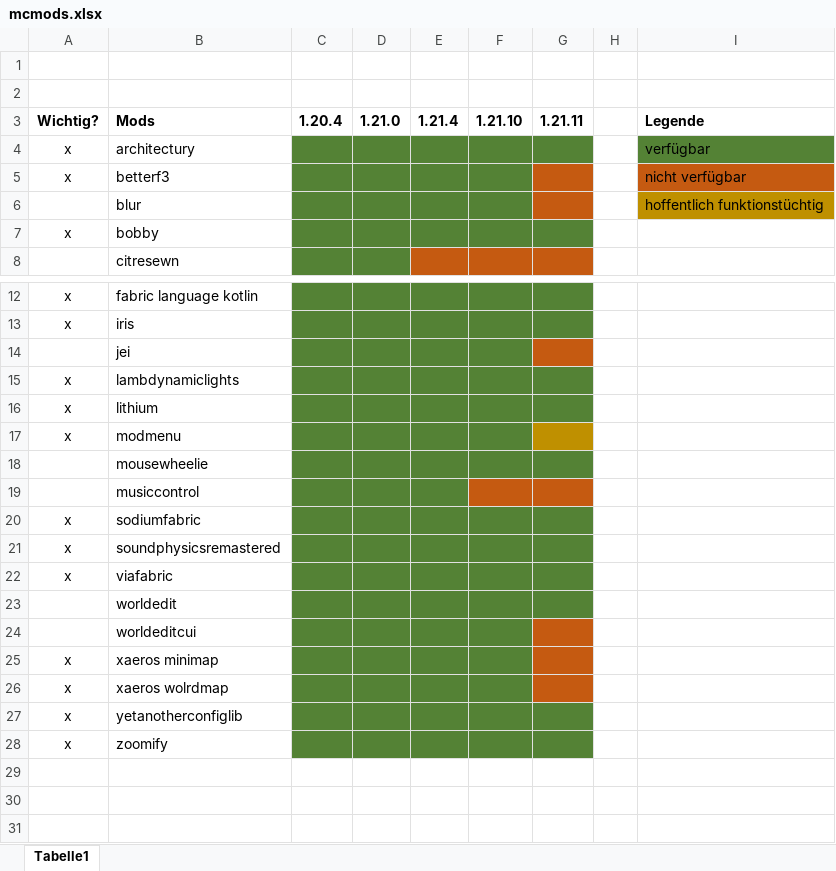
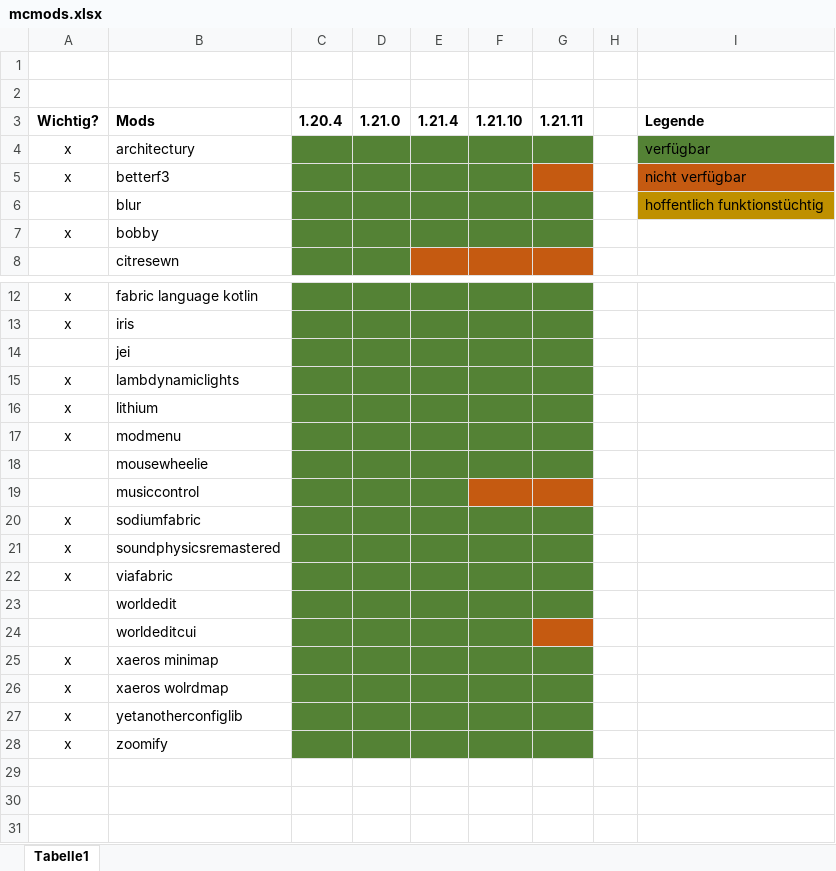
Before and after one commit to klingenprinz/MC-Mods, an Excel workbook: mcmods.xlsx, sheet Tabelle1, drawn as a sheet; only a part is shown, gaps mark what is left out; values as stored, in another font and other column widths than the file's, no borders; the diff names each change by its address in the sheet, - before the commit and + after, or states it on an @@ line.

```diff
--- a/mcmods.xlsx (sheet Tabelle1)
+++ b/mcmods.xlsx (sheet Tabelle1)
-G6 fill: #C55A11
+G6 fill: #548235
-G14 fill: #C55A11
+G14 fill: #548235
-G17 fill: #BF9000
+G17 fill: #548235
-G25:G26 fill: #C55A11
+G25:G26 fill: #548235
```
Also changed, not shown: 6 other files.
